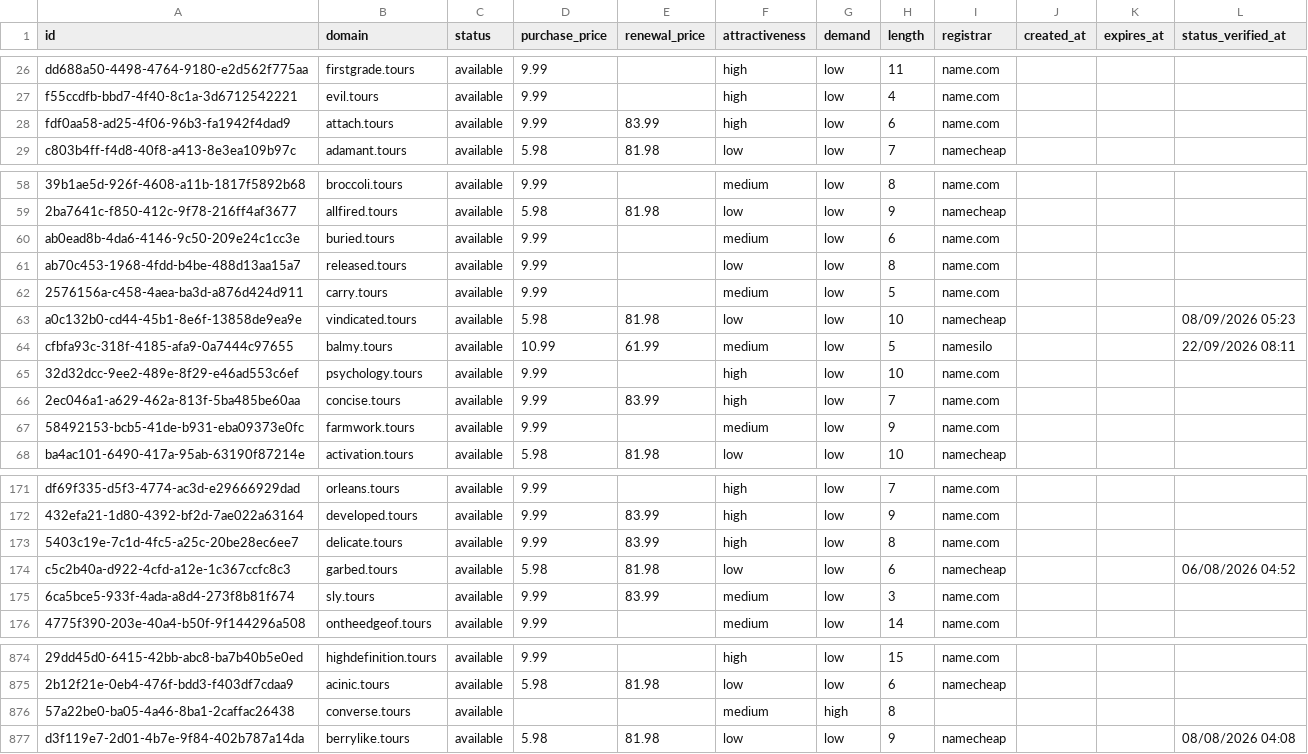
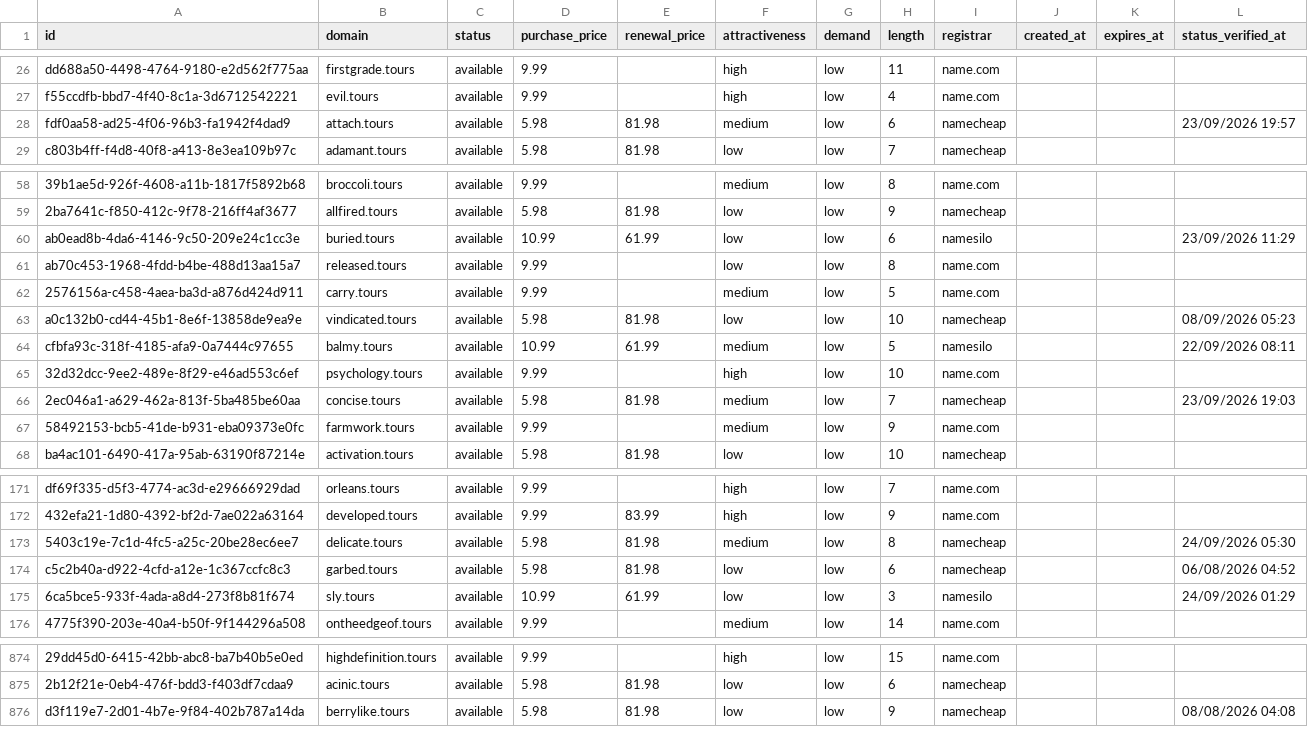
Before and after one commit to UniqueDomains/tours-oneword-domains, a CSV file: tours.csv, drawn as a sheet; only a part is shown, gaps mark what is left out; removed rows and columns are numbered as before the commit, all else as after; the diff covers the shown part only; the diff names each change by its address in the sheet, - before the commit and + after, or states it on an @@ line.

```diff
--- a/tours.csv
+++ b/tours.csv
-D28 (purchase_price): 9.99
+D28 (purchase_price): 5.98
-E28 (renewal_price): 83.99
+E28 (renewal_price): 81.98
-F28 (attractiveness): high
+F28 (attractiveness): medium
-I28 (registrar): name.com
+I28 (registrar): namecheap
-L28 (status_verified_at): (empty)
+L28 (status_verified_at): 23/09/2026 19:57
-D60 (purchase_price): 9.99
+D60 (purchase_price): 10.99
-E60 (renewal_price): (empty)
+E60 (renewal_price): 61.99
-F60 (attractiveness): medium
+F60 (attractiveness): low
-I60 (registrar): name.com
+I60 (registrar): namesilo
-L60 (status_verified_at): (empty)
+L60 (status_verified_at): 23/09/2026 11:29
-D66 (purchase_price): 9.99
+D66 (purchase_price): 5.98
-E66 (renewal_price): 83.99
+E66 (renewal_price): 81.98
-F66 (attractiveness): high
+F66 (attractiveness): medium
-I66 (registrar): name.com
+I66 (registrar): namecheap
-L66 (status_verified_at): (empty)
+L66 (status_verified_at): 23/09/2026 19:03
-D173 (purchase_price): 9.99
+D173 (purchase_price): 5.98
-E173 (renewal_price): 83.99
+E173 (renewal_price): 81.98
-F173 (attractiveness): high
+F173 (attractiveness): medium
-I173 (registrar): name.com
+I173 (registrar): namecheap
-L173 (status_verified_at): (empty)
+L173 (status_verified_at): 24/09/2026 05:30
-D175 (purchase_price): 9.99
+D175 (purchase_price): 10.99
-E175 (renewal_price): 83.99
+E175 (renewal_price): 61.99
-F175 (attractiveness): medium
+F175 (attractiveness): low
-I175 (registrar): name.com
+I175 (registrar): namesilo
-L175 (status_verified_at): (empty)
+L175 (status_verified_at): 24/09/2026 01:29
-row 876: 57a22be0-ba05-4a46-8ba1-2caffac26438 | converse.tours | available |  |  | medium | high | 8
```
Also changed, not shown: 2 added rows, 1 removed row and 129 edited cells elsewhere in this file, 4 other files.
